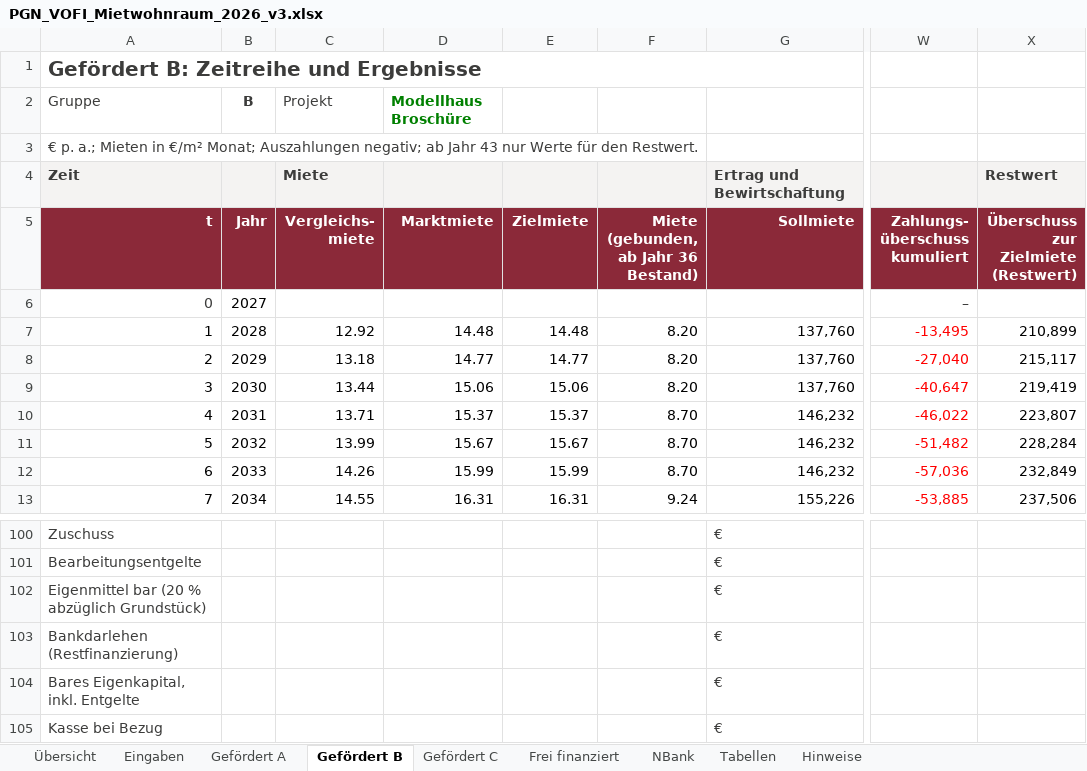
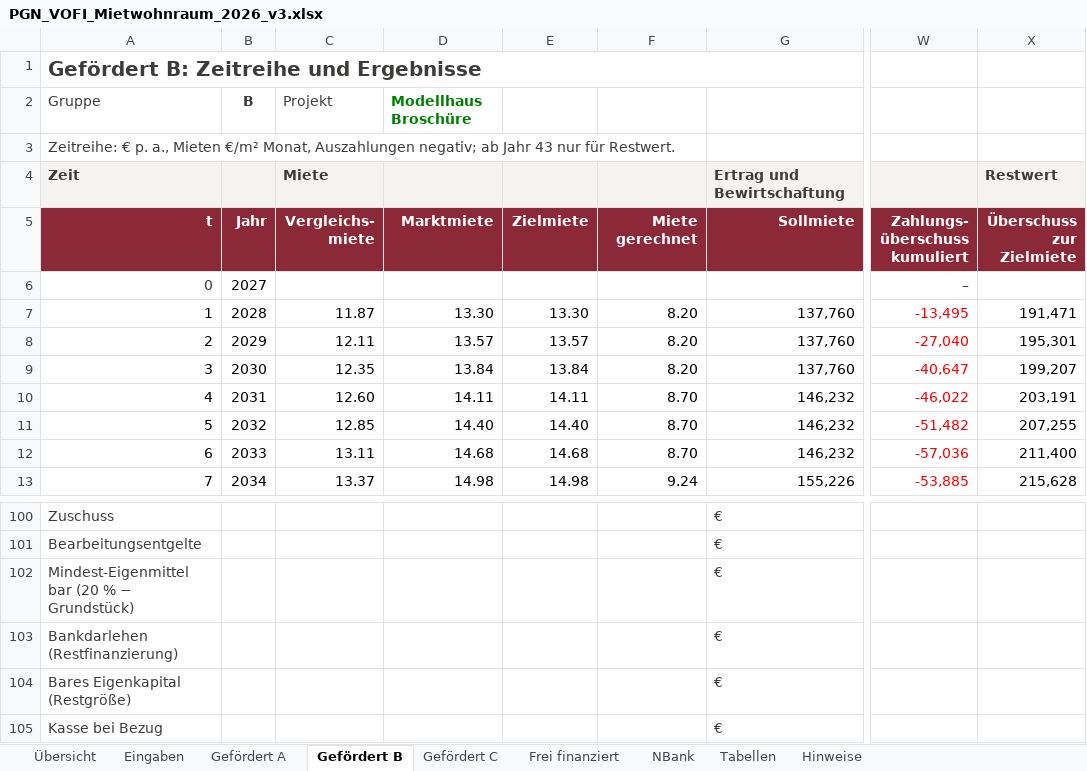
Before and after one commit to vgedaschko/NBank, an Excel workbook: vofi/PGN_VOFI_Mietwohnraum_2026_v3.xlsx, sheet Gefördert B, drawn as a sheet; only a part is shown, gaps mark what is left out; values as stored, in another font and other column widths than the file's, no borders; ↵ is a line break in a cell; the diff covers the shown part only; the diff names each change by its address in the sheet, - before the commit and + after, or states it on an @@ line.

```diff
--- a/vofi/PGN_VOFI_Mietwohnraum_2026_v3.xlsx (sheet Gefördert B)
+++ b/vofi/PGN_VOFI_Mietwohnraum_2026_v3.xlsx (sheet Gefördert B)
-A3 (t): € p. a.; Mieten in €/m² Monat; Auszahlungen negativ; ab Jahr 43 nur Werte für den Restwert.
+A3 (t): Zeitreihe: € p. a., Mieten €/m² Monat, Auszahlungen negativ; ab Jahr 43 nur für Restwert.
-F5: Miete ↵ (gebunden, ↵ ab Jahr 36 ↵ Bestand)
+F5: Miete ↵ gerechnet
-X5: Überschuss ↵ zur Zielmiete ↵ (Restwert)
+X5: Überschuss ↵ zur Zielmiete
-C7 (Vergleichs- miete): 12.92
+C7 (Vergleichs- miete): 11.87
-D7 (Marktmiete): 14.48
+D7 (Marktmiete): 13.30
-E7 (Zielmiete): 14.48
+E7 (Zielmiete): 13.30
-X7 (Überschuss zur Zielmiete): 210,899
+X7 (Überschuss zur Zielmiete): 191,471
-C8 (Vergleichs- miete): 13.18
+C8 (Vergleichs- miete): 12.11
-D8 (Marktmiete): 14.77
+D8 (Marktmiete): 13.57
-E8 (Zielmiete): 14.77
+E8 (Zielmiete): 13.57
-X8 (Überschuss zur Zielmiete): 215,117
+X8 (Überschuss zur Zielmiete): 195,301
-C9 (Vergleichs- miete): 13.44
+C9 (Vergleichs- miete): 12.35
-D9 (Marktmiete): 15.06
+D9 (Marktmiete): 13.84
-E9 (Zielmiete): 15.06
+E9 (Zielmiete): 13.84
-X9 (Überschuss zur Zielmiete): 219,419
+X9 (Überschuss zur Zielmiete): 199,207
-C10 (Vergleichs- miete): 13.71
+C10 (Vergleichs- miete): 12.60
-D10 (Marktmiete): 15.37
+D10 (Marktmiete): 14.11
-E10 (Zielmiete): 15.37
+E10 (Zielmiete): 14.11
-X10 (Überschuss zur Zielmiete): 223,807
+X10 (Überschuss zur Zielmiete): 203,191
-C11 (Vergleichs- miete): 13.99
+C11 (Vergleichs- miete): 12.85
-D11 (Marktmiete): 15.67
+D11 (Marktmiete): 14.40
-E11 (Zielmiete): 15.67
+E11 (Zielmiete): 14.40
-X11 (Überschuss zur Zielmiete): 228,284
+X11 (Überschuss zur Zielmiete): 207,255
-C12 (Vergleichs- miete): 14.26
+C12 (Vergleichs- miete): 13.11
-D12 (Marktmiete): 15.99
+D12 (Marktmiete): 14.68
-E12 (Zielmiete): 15.99
+E12 (Zielmiete): 14.68
-X12 (Überschuss zur Zielmiete): 232,849
+X12 (Überschuss zur Zielmiete): 211,400
-C13 (Vergleichs- miete): 14.55
+C13 (Vergleichs- miete): 13.37
-D13 (Marktmiete): 16.31
+D13 (Marktmiete): 14.98
-E13 (Zielmiete): 16.31
+E13 (Zielmiete): 14.98
-X13 (Überschuss zur Zielmiete): 237,506
+X13 (Überschuss zur Zielmiete): 215,628
-A102 (t): Eigenmittel bar (20 % abzüglich Grundstück)
+A102 (t): Mindest-Eigenmittel bar (20 % − Grundstück)
-A104 (t): Bares Eigenkapital, inkl. Entgelte
+A104 (t): Bares Eigenkapital (Restgröße)
```
Also changed, not shown: 1 added row, 1 removed row and 173 edited cells elsewhere in this sheet, sheet Frei finanziert, sheet Gefördert A, sheet Gefördert C, sheet Übersicht, sheet Tabellen, sheet NBank, 2 more sheets, hidden cells, 6 other files.
